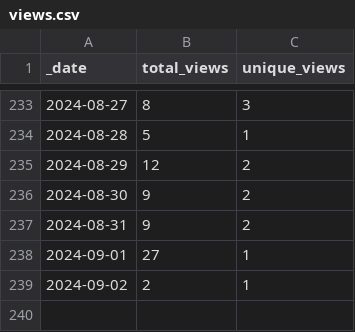
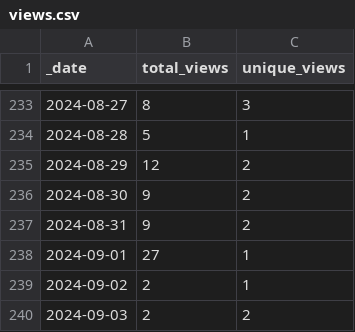
Before and after one commit to jenniferstruthers1-nhs/Traffic_checker, a CSV file: traffic/views.csv, drawn as a sheet; only a part is shown, gaps mark what is left out.

Commit message:
GitHub traffic

```diff
--- a/traffic/views.csv
+++ b/traffic/views.csv
@@ -239 +239,2 @@ _date,total_views,unique_views
 2024-09-02,2,1
+2024-09-03,2,2
```
Also changed, not shown: 1 other file.
